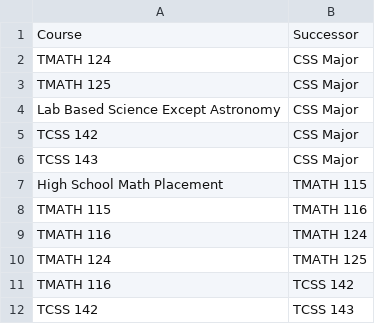
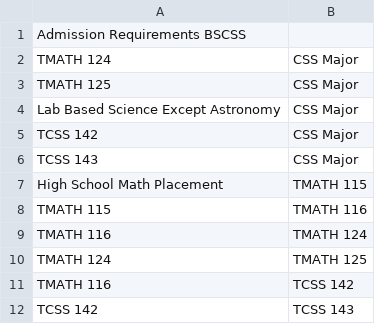
Before and after one commit to jordanen522/Course-Prerequisite-Grapher, a CSV file: AdmissionRequirementsBSCSS.csv, drawn as a sheet.

```diff
--- a/AdmissionRequirementsBSCSS.csv
+++ b/AdmissionRequirementsBSCSS.csv
@@ -1,2 +1,2 @@
-Course, Successor
+Admission Requirements BSCSS
 TMATH 124,CSS Major
```
Also changed, not shown: CompleteDegreeBSCSS.csv, CoreCoursesBSCSS.csv, 4 other files.
